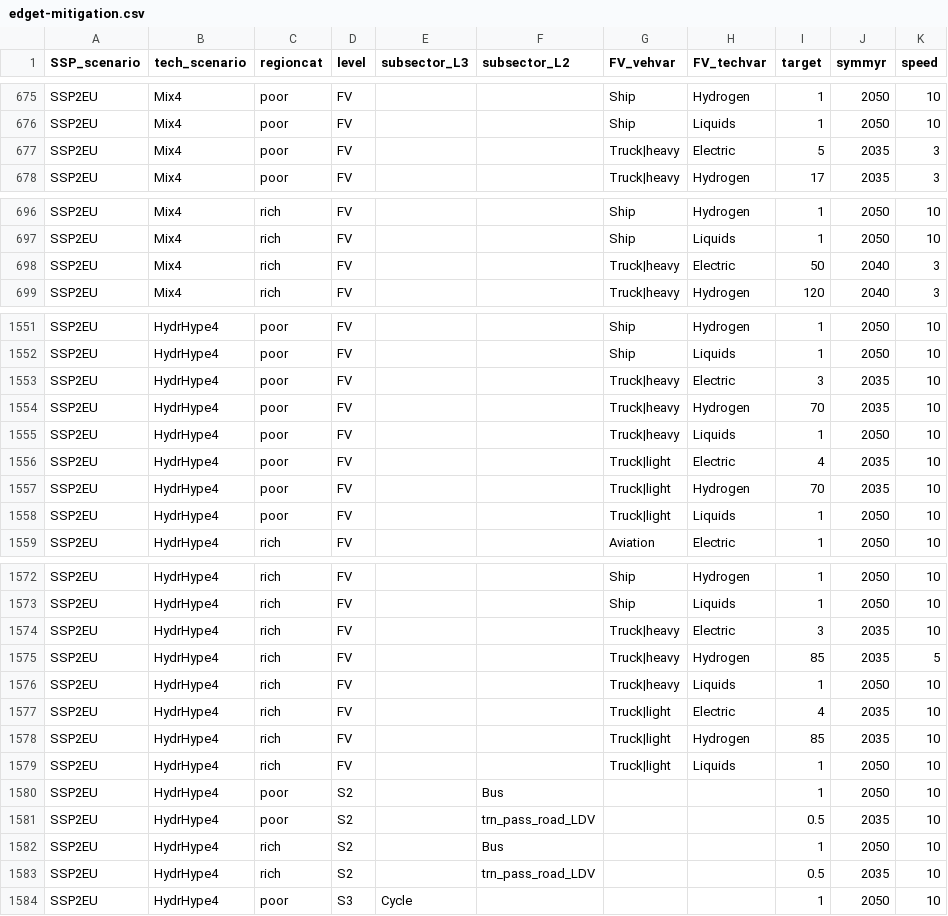
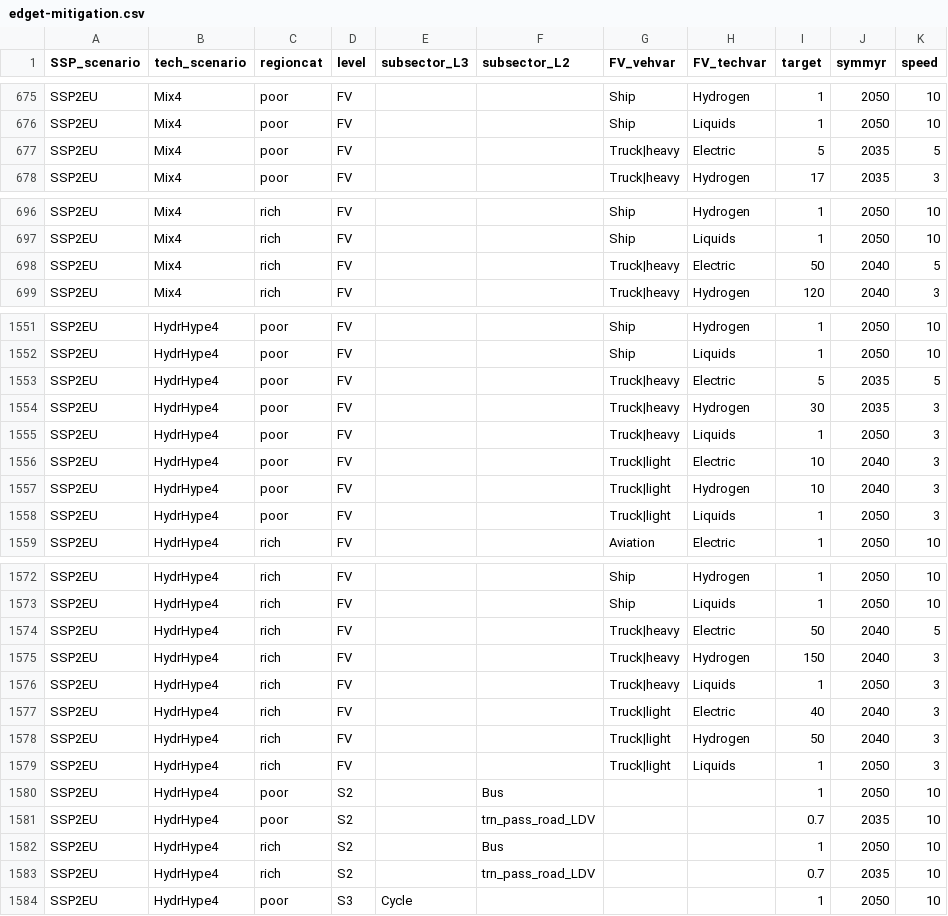
Before and after one commit to pik-piam/edgeTransport, a CSV file: inst/extdata/edget-mitigation.csv, drawn as a sheet; only a part is shown, gaps mark what is left out; the diff covers the shown part only.

Commit message:
including PhOP for other scenarios + truck update

```diff
--- a/inst/extdata/edget-mitigation.csv
+++ b/inst/extdata/edget-mitigation.csv
@@ -676,3 +676,3 @@ SSP2EU,Mix4,poor,FV,,,Ship,Hydrogen,1,2050,10
 SSP2EU,Mix4,poor,FV,,,Ship,Liquids,1,2050,10
-SSP2EU,Mix4,poor,FV,,,Truck|heavy,Electric,5,2035,3
+SSP2EU,Mix4,poor,FV,,,Truck|heavy,Electric,5,2035,5
 SSP2EU,Mix4,poor,FV,,,Truck|heavy,Hydrogen,17,2035,3
@@ -697,3 +697,3 @@ SSP2EU,Mix4,rich,FV,,,Ship,Hydrogen,1,2050,10
 SSP2EU,Mix4,rich,FV,,,Ship,Liquids,1,2050,10
-SSP2EU,Mix4,rich,FV,,,Truck|heavy,Electric,50,2040,3
+SSP2EU,Mix4,rich,FV,,,Truck|heavy,Electric,50,2040,5
 SSP2EU,Mix4,rich,FV,,,Truck|heavy,Hydrogen,120,2040,3
@@ -1552,8 +1552,8 @@ SSP2EU,HydrHype4,poor,FV,,,Ship,Hydrogen,1,2050,10
 SSP2EU,HydrHype4,poor,FV,,,Ship,Liquids,1,2050,10
-SSP2EU,HydrHype4,poor,FV,,,Truck|heavy,Electric,3,2035,10
-SSP2EU,HydrHype4,poor,FV,,,Truck|heavy,Hydrogen,70,2035,10
-SSP2EU,HydrHype4,poor,FV,,,Truck|heavy,Liquids,1,2050,10
-SSP2EU,HydrHype4,poor,FV,,,Truck|light,Electric,4,2035,10
-SSP2EU,HydrHype4,poor,FV,,,Truck|light,Hydrogen,70,2035,10
-SSP2EU,HydrHype4,poor,FV,,,Truck|light,Liquids,1,2050,10
+SSP2EU,HydrHype4,poor,FV,,,Truck|heavy,Electric,5,2035,5
+SSP2EU,HydrHype4,poor,FV,,,Truck|heavy,Hydrogen,30,2035,3
+SSP2EU,HydrHype4,poor,FV,,,Truck|heavy,Liquids,1,2050,3
+SSP2EU,HydrHype4,poor,FV,,,Truck|light,Electric,10,2040,3
+SSP2EU,HydrHype4,poor,FV,,,Truck|light,Hydrogen,10,2040,3
+SSP2EU,HydrHype4,poor,FV,,,Truck|light,Liquids,1,2050,3
 SSP2EU,HydrHype4,rich,FV,,,Aviation,Electric,1,2050,10
@@ -1573,12 +1573,12 @@ SSP2EU,HydrHype4,rich,FV,,,Ship,Hydrogen,1,2050,10
 SSP2EU,HydrHype4,rich,FV,,,Ship,Liquids,1,2050,10
-SSP2EU,HydrHype4,rich,FV,,,Truck|heavy,Electric,3,2035,10
-SSP2EU,HydrHype4,rich,FV,,,Truck|heavy,Hydrogen,85,2035,5
-SSP2EU,HydrHype4,rich,FV,,,Truck|heavy,Liquids,1,2050,10
-SSP2EU,HydrHype4,rich,FV,,,Truck|light,Electric,4,2035,10
-SSP2EU,HydrHype4,rich,FV,,,Truck|light,Hydrogen,85,2035,10
-SSP2EU,HydrHype4,rich,FV,,,Truck|light,Liquids,1,2050,10
+SSP2EU,HydrHype4,rich,FV,,,Truck|heavy,Electric,50,2040,5
+SSP2EU,HydrHype4,rich,FV,,,Truck|heavy,Hydrogen,150,2040,3
+SSP2EU,HydrHype4,rich,FV,,,Truck|heavy,Liquids,1,2050,3
+SSP2EU,HydrHype4,rich,FV,,,Truck|light,Electric,40,2040,3
+SSP2EU,HydrHype4,rich,FV,,,Truck|light,Hydrogen,50,2040,3
+SSP2EU,HydrHype4,rich,FV,,,Truck|light,Liquids,1,2050,3
 SSP2EU,HydrHype4,poor,S2,,Bus,,,1,2050,10
-SSP2EU,HydrHype4,poor,S2,,trn_pass_road_LDV,,,0.5,2035,10
+SSP2EU,HydrHype4,poor,S2,,trn_pass_road_LDV,,,0.7,2035,10
 SSP2EU,HydrHype4,rich,S2,,Bus,,,1,2050,10
-SSP2EU,HydrHype4,rich,S2,,trn_pass_road_LDV,,,0.5,2035,10
+SSP2EU,HydrHype4,rich,S2,,trn_pass_road_LDV,,,0.7,2035,10
 SSP2EU,HydrHype4,poor,S3,Cycle,,,,1,2050,10
```
Also changed, not shown: 2 edited cells elsewhere in this file, 3 other files.
